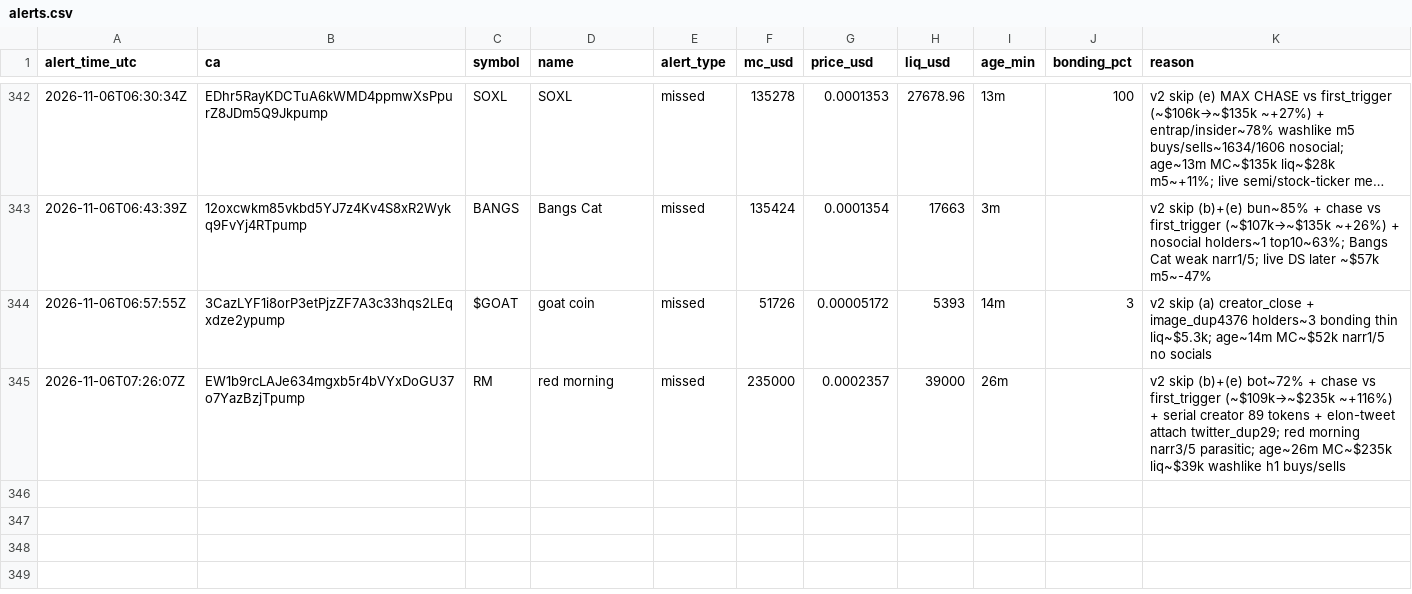
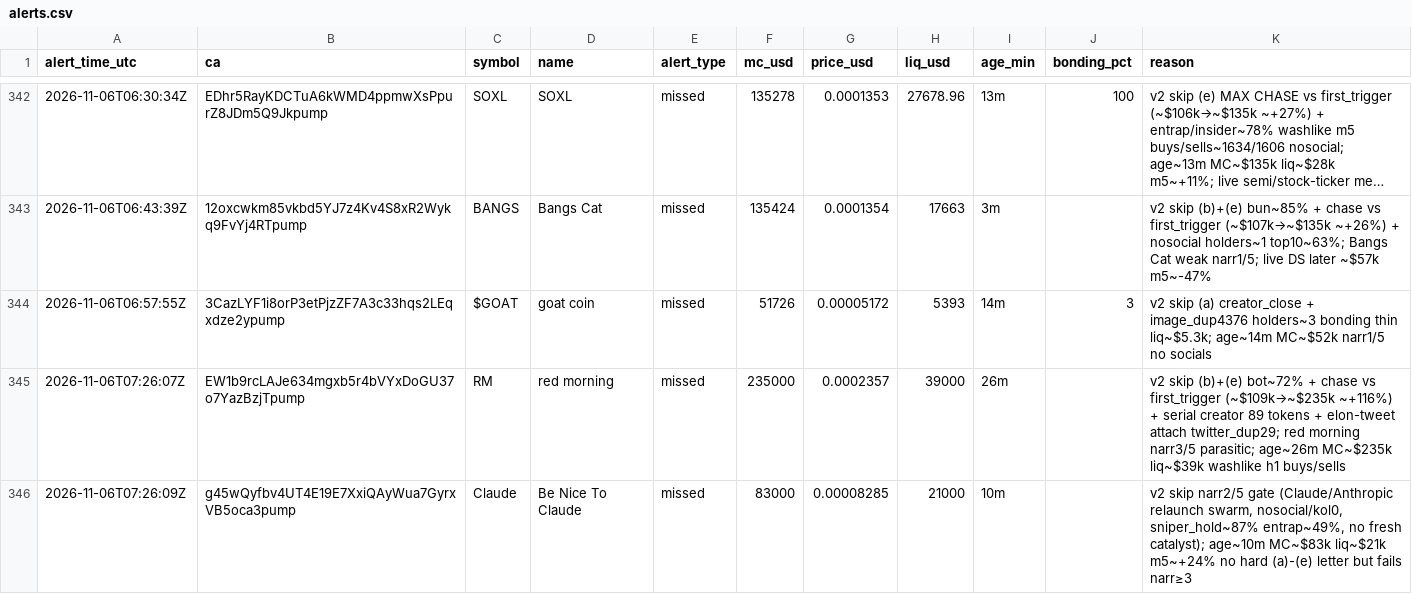
Before and after one commit to andreolf/memecoin-paper-tracker, a CSV file: data/alerts.csv, drawn as a sheet; only a part is shown, gaps mark what is left out; long unchanged cells end in …; the diff names each change by its address in the sheet, - before the commit and + after, or states it on an @@ line.

Commit message:
alert: Claude

```diff
--- a/data/alerts.csv
+++ b/data/alerts.csv
+row 346: 2026-11-06T07:26:09Z | g45wQyfbv4UT4E19E7XxiQAyWua7GyrxVB5oca3pump | Claude | Be Nice To Claude | missed | 83000 | 0.00008285 | 21000 | 10m |  | v2 skip narr2/5 gate (Claude/Anthropic relaunch swarm, nosocial/kol0, sniper_hold~87% entrap~49%, no fresh catalyst); age~10m MC~$83k liq~$21k m5~+24% no hard (a)-(e) letter but fails narr≥3
```
